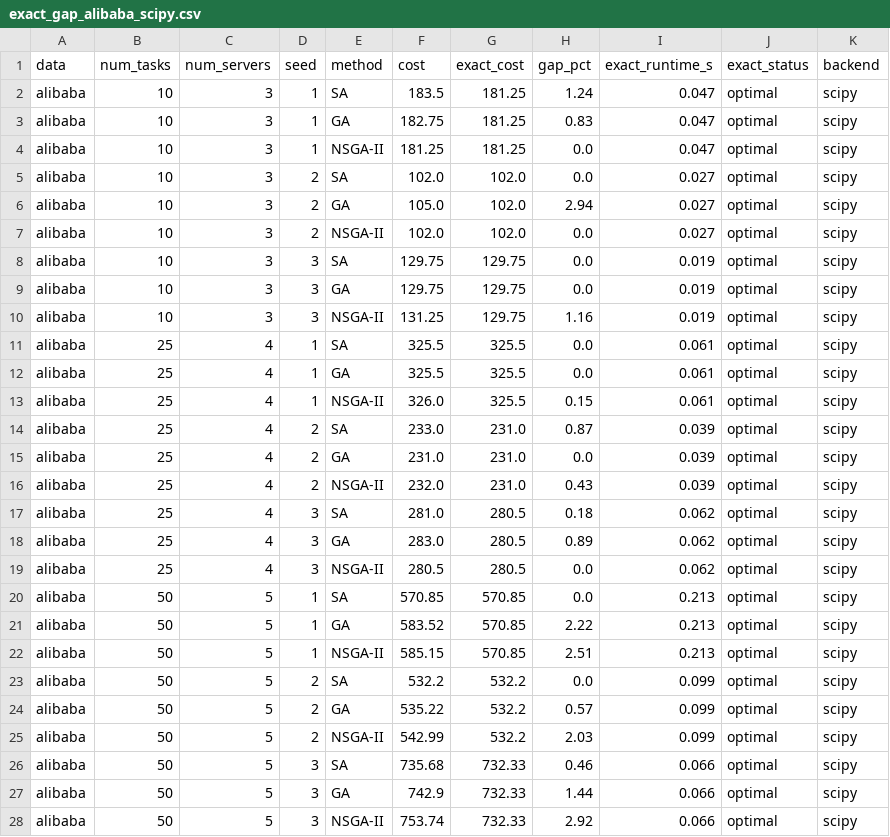
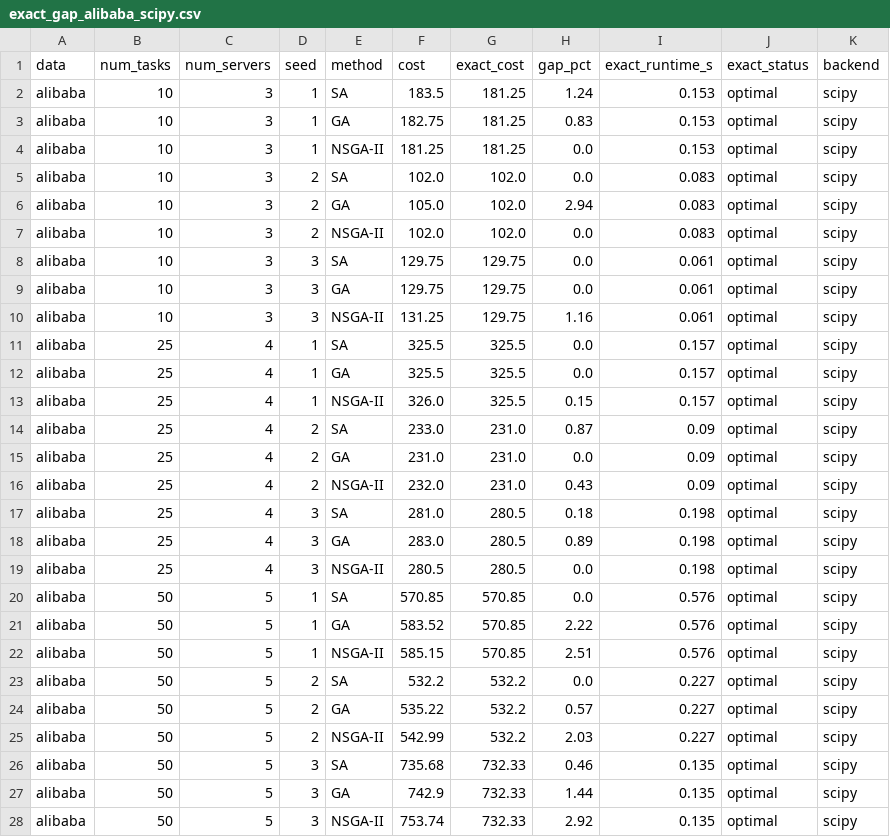
Before and after one commit to vyshnavi-1550/QEDGE-OPT-Quantum-Assisted-Edge-Resource-Allocation, a CSV file: exact_gap_alibaba_scipy.csv, drawn as a sheet; only a part is shown; the diff covers the shown part only.

```diff
--- a/exact_gap_alibaba_scipy.csv
+++ b/exact_gap_alibaba_scipy.csv
@@ -1,28 +1,28 @@
 data,num_tasks,num_servers,seed,method,cost,exact_cost,gap_pct,exact_runtime_s,exact_status,backend
-alibaba,10,3,1,SA,183.5,181.25,1.24,0.047,optimal,scipy
-alibaba,10,3,1,GA,182.75,181.25,0.83,0.047,optimal,scipy
-alibaba,10,3,1,NSGA-II,181.25,181.25,0.0,0.047,optimal,scipy
-alibaba,10,3,2,SA,102.0,102.0,0.0,0.027,optimal,scipy
-alibaba,10,3,2,GA,105.0,102.0,2.94,0.027,optimal,scipy
-alibaba,10,3,2,NSGA-II,102.0,102.0,0.0,0.027,optimal,scipy
-alibaba,10,3,3,SA,129.75,129.75,0.0,0.019,optimal,scipy
-alibaba,10,3,3,GA,129.75,129.75,0.0,0.019,optimal,scipy
-alibaba,10,3,3,NSGA-II,131.25,129.75,1.16,0.019,optimal,scipy
-alibaba,25,4,1,SA,325.5,325.5,0.0,0.061,optimal,scipy
-alibaba,25,4,1,GA,325.5,325.5,0.0,0.061,optimal,scipy
-alibaba,25,4,1,NSGA-II,326.0,325.5,0.15,0.061,optimal,scipy
-alibaba,25,4,2,SA,233.0,231.0,0.87,0.039,optimal,scipy
-alibaba,25,4,2,GA,231.0,231.0,0.0,0.039,optimal,scipy
-alibaba,25,4,2,NSGA-II,232.0,231.0,0.43,0.039,optimal,scipy
-alibaba,25,4,3,SA,281.0,280.5,0.18,0.062,optimal,scipy
-alibaba,25,4,3,GA,283.0,280.5,0.89,0.062,optimal,scipy
-alibaba,25,4,3,NSGA-II,280.5,280.5,0.0,0.062,optimal,scipy
-alibaba,50,5,1,SA,570.85,570.85,0.0,0.213,optimal,scipy
-alibaba,50,5,1,GA,583.52,570.85,2.22,0.213,optimal,scipy
-alibaba,50,5,1,NSGA-II,585.15,570.85,2.51,0.213,optimal,scipy
-alibaba,50,5,2,SA,532.2,532.2,0.0,0.099,optimal,scipy
-alibaba,50,5,2,GA,535.22,532.2,0.57,0.099,optimal,scipy
-alibaba,50,5,2,NSGA-II,542.99,532.2,2.03,0.099,optimal,scipy
-alibaba,50,5,3,SA,735.68,732.33,0.46,0.066,optimal,scipy
-alibaba,50,5,3,GA,742.9,732.33,1.44,0.066,optimal,scipy
-alibaba,50,5,3,NSGA-II,753.74,732.33,2.92,0.066,optimal,scipy
+alibaba,10,3,1,SA,183.5,181.25,1.24,0.153,optimal,scipy
+alibaba,10,3,1,GA,182.75,181.25,0.83,0.153,optimal,scipy
+alibaba,10,3,1,NSGA-II,181.25,181.25,0.0,0.153,optimal,scipy
+alibaba,10,3,2,SA,102.0,102.0,0.0,0.083,optimal,scipy
+alibaba,10,3,2,GA,105.0,102.0,2.94,0.083,optimal,scipy
+alibaba,10,3,2,NSGA-II,102.0,102.0,0.0,0.083,optimal,scipy
+alibaba,10,3,3,SA,129.75,129.75,0.0,0.061,optimal,scipy
+alibaba,10,3,3,GA,129.75,129.75,0.0,0.061,optimal,scipy
+alibaba,10,3,3,NSGA-II,131.25,129.75,1.16,0.061,optimal,scipy
+alibaba,25,4,1,SA,325.5,325.5,0.0,0.157,optimal,scipy
+alibaba,25,4,1,GA,325.5,325.5,0.0,0.157,optimal,scipy
+alibaba,25,4,1,NSGA-II,326.0,325.5,0.15,0.157,optimal,scipy
+alibaba,25,4,2,SA,233.0,231.0,0.87,0.09,optimal,scipy
+alibaba,25,4,2,GA,231.0,231.0,0.0,0.09,optimal,scipy
+alibaba,25,4,2,NSGA-II,232.0,231.0,0.43,0.09,optimal,scipy
+alibaba,25,4,3,SA,281.0,280.5,0.18,0.198,optimal,scipy
+alibaba,25,4,3,GA,283.0,280.5,0.89,0.198,optimal,scipy
+alibaba,25,4,3,NSGA-II,280.5,280.5,0.0,0.198,optimal,scipy
+alibaba,50,5,1,SA,570.85,570.85,0.0,0.576,optimal,scipy
+alibaba,50,5,1,GA,583.52,570.85,2.22,0.576,optimal,scipy
+alibaba,50,5,1,NSGA-II,585.15,570.85,2.51,0.576,optimal,scipy
+alibaba,50,5,2,SA,532.2,532.2,0.0,0.227,optimal,scipy
+alibaba,50,5,2,GA,535.22,532.2,0.57,0.227,optimal,scipy
+alibaba,50,5,2,NSGA-II,542.99,532.2,2.03,0.227,optimal,scipy
+alibaba,50,5,3,SA,735.68,732.33,0.46,0.135,optimal,scipy
+alibaba,50,5,3,GA,742.9,732.33,1.44,0.135,optimal,scipy
+alibaba,50,5,3,NSGA-II,753.74,732.33,2.92,0.135,optimal,scipy
```
Also changed, not shown: 9 edited cells elsewhere in this file, benchmark_results.csv, qaoa_results.csv, 3 other files.
